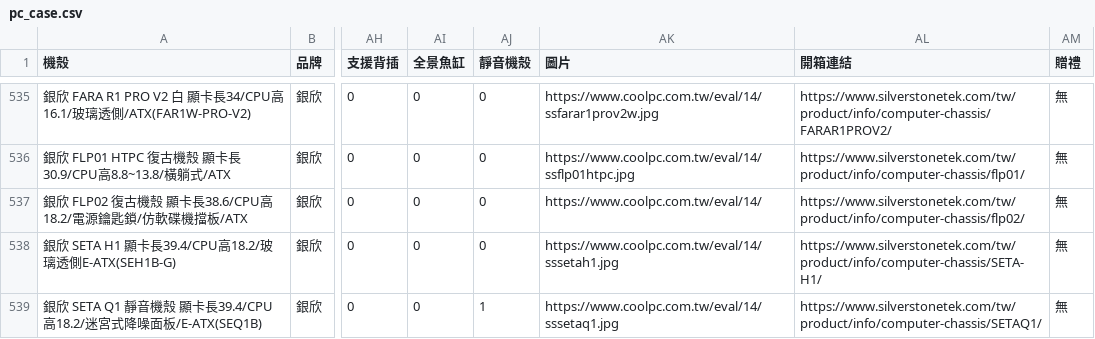
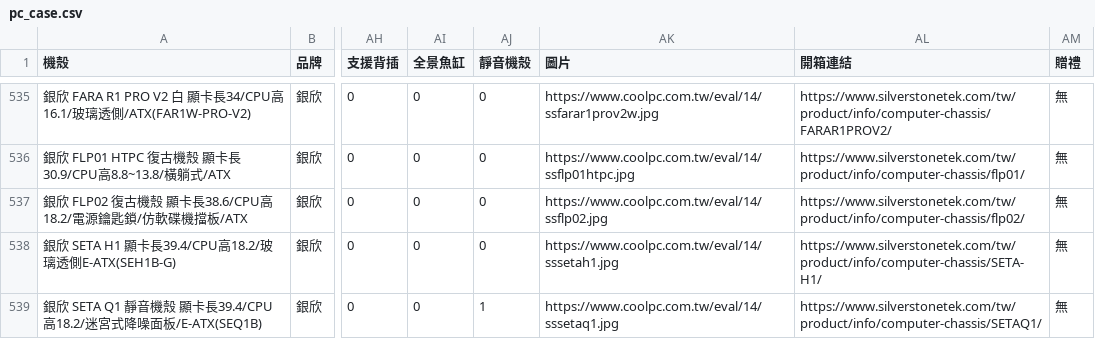
Before and after one commit to douobb/pc_case_data, a CSV file: pc_case.csv, drawn as a sheet; only a part is shown, gaps mark what is left out; the diff names each change by its address in the sheet, - before the commit and + after, or states it on an @@ line.

```diff
--- a/pc_case.csv
+++ b/pc_case.csv
-AK537 (圖片): https://www.coolpc.com.tw/eval/14/
+AK537 (圖片): https://www.coolpc.com.tw/eval/14/ssflp02.jpg
```
Also changed, not shown: 1 other file.
